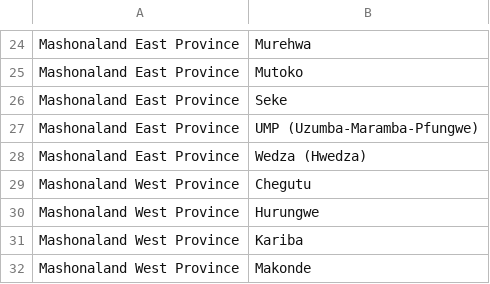
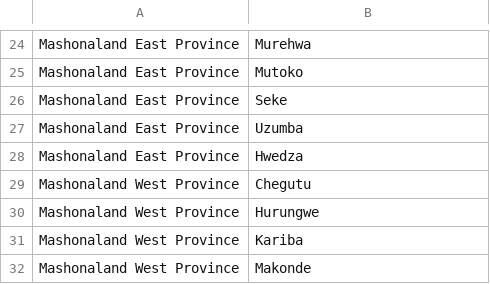
Before and after one commit to panashe-dot/Agriculture-recommender-system, a CSV file: provincial data.csv, drawn as a sheet; only a part is shown, gaps mark what is left out.

Commit message:
Update provincial data.csv

```diff
--- a/provincial data.csv
+++ b/provincial data.csv
@@ -26,4 +26,4 @@ Mashonaland East Province,Mutoko
 Mashonaland East Province,Seke
-Mashonaland East Province,UMP (Uzumba-Maramba-Pfungwe)
-Mashonaland East Province,Wedza (Hwedza)
+Mashonaland East Province,Uzumba
+Mashonaland East Province,Hwedza
 Mashonaland West Province,Chegutu
```
